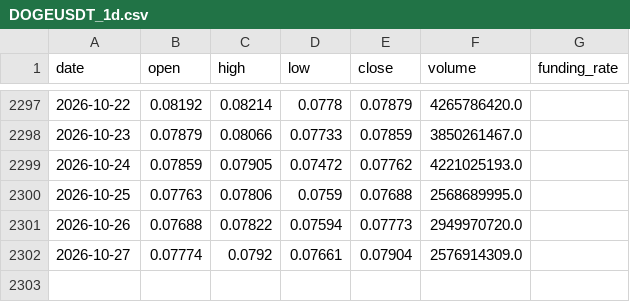
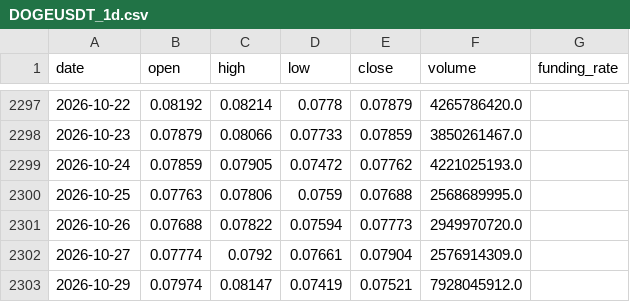
Before and after one commit to IngSanto/ShortTradingBot, a CSV file: data/cripto/DOGEUSDT_1d.csv, drawn as a sheet; only a part is shown, gaps mark what is left out.

```diff
--- a/data/cripto/DOGEUSDT_1d.csv
+++ b/data/cripto/DOGEUSDT_1d.csv
@@ -2302 +2302,2 @@ date,open,high,low,close,volume,funding_rate
 2026-10-27,0.07774,0.0792,0.07661,0.07904,2576914309.0,
+2026-10-29,0.07974,0.08147,0.07419,0.07521,7928045912.0,
```
Also changed, not shown: data/cripto/GALAUSDT_1d.csv, data/cripto/GRTUSDT_1d.csv, 38 other files.
